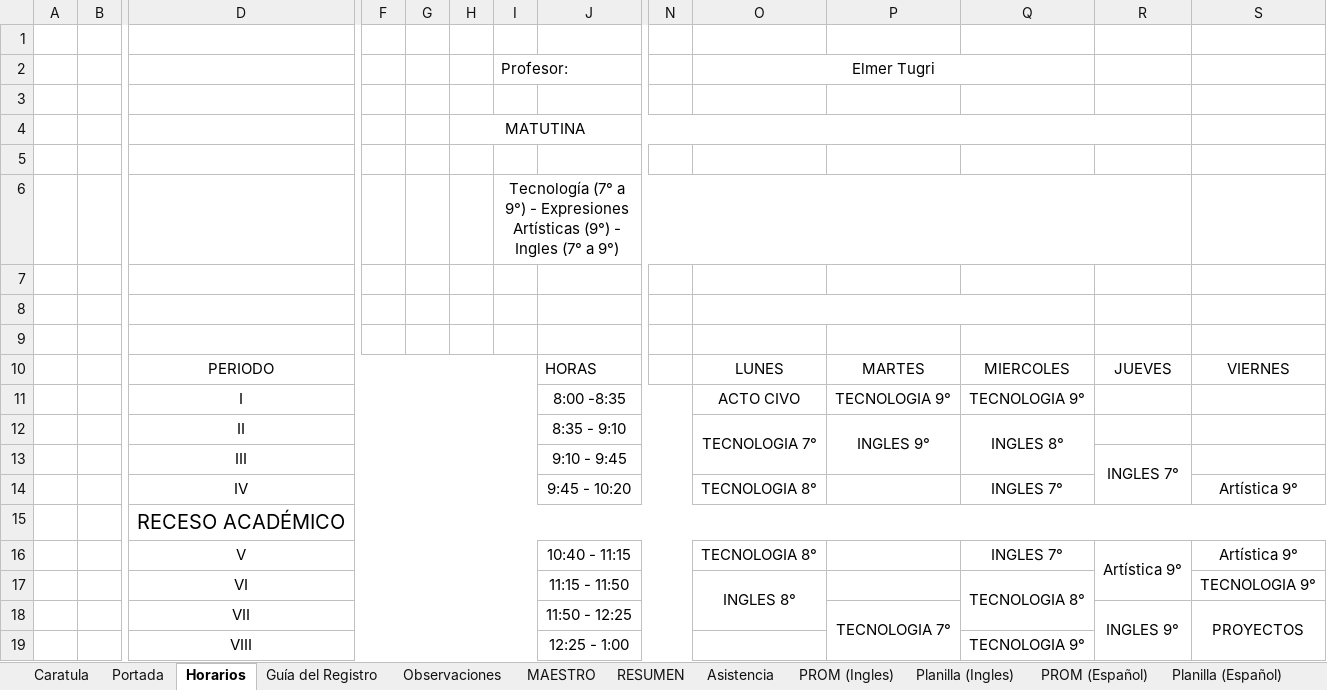
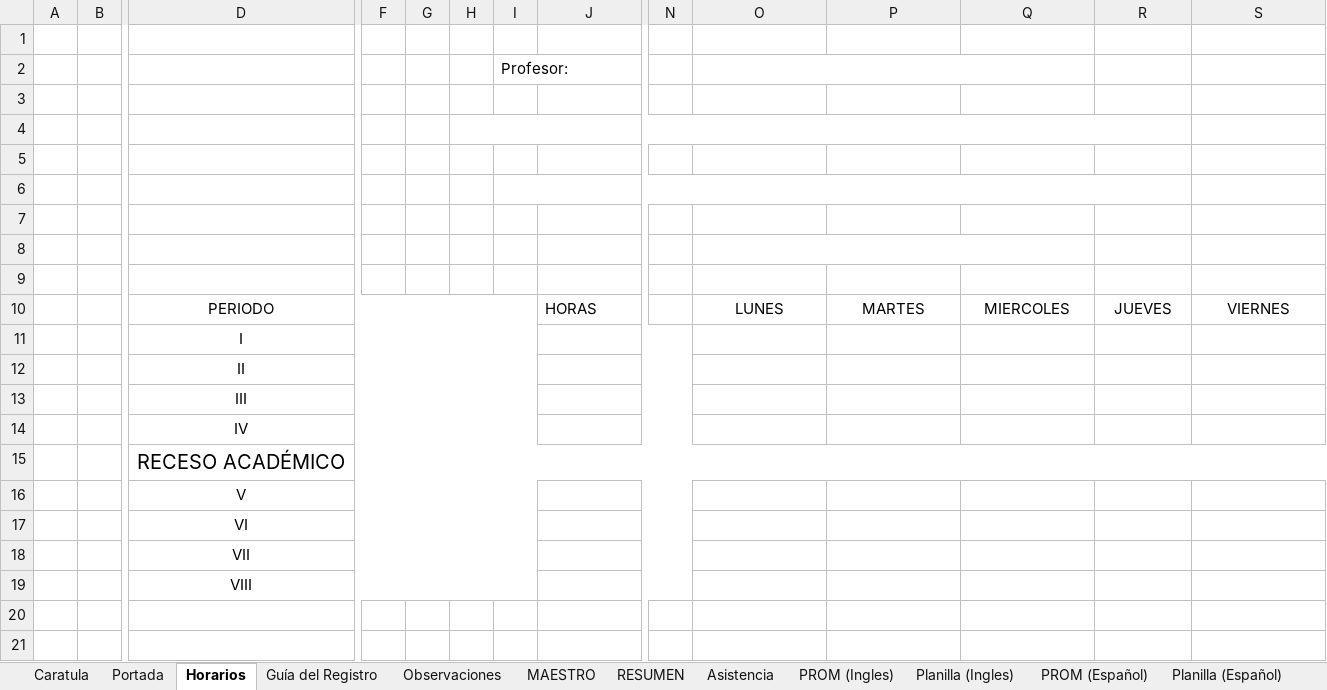
Before and after one commit to ElmerAntonio/RegistroDoc, an Excel workbook: Registro Primaria.xlsx, sheet Horarios, drawn as a sheet; only a part is shown, gaps mark what is left out; values as stored, in another font and other column widths than the file's, no borders; charts and pictures not drawn; removed rows and columns are numbered as before the commit, all else as after; rows hold the shown columns only; the diff names each change by its address in the sheet, - before the commit and + after, or states it on an @@ line.

```diff
--- a/Registro Primaria.xlsx (sheet Horarios)
+++ b/Registro Primaria.xlsx (sheet Horarios)
-O2: Elmer Tugri
+O2: (empty)
-H4: MATUTINA
+H4: (empty)
-I6: Tecnología (7° a 9°) - Expresiones Artísticas (9°) - Ingles (7° a 9°)
+I6: (empty)
-row 11:  |  | I |  |  |  |  | 8:00 -8:35 |  | ACTO CIVO | TECNOLOGIA 9° | TECNOLOGIA 9°
-row 12:  |  | II |  |  |  |  | 8:35 - 9:10 |  | TECNOLOGIA 7° | INGLES 9° | INGLES 8°
-row 13:  |  | III |  |  |  |  | 9:10 - 9:45 |  |  |  |  | INGLES 7°
-row 14:  |  | IV |  |  |  |  | 9:45 - 10:20 |  | TECNOLOGIA 8° |  | INGLES 7° |  | Artística 9°
+row 11:  |  | I
+row 12:  |  | II
+row 13:  |  | III
+row 14:  |  | IV
-row 16:  |  | V |  |  |  |  | 10:40 - 11:15 |  | TECNOLOGIA 8° |  | INGLES 7° | Artística 9° | Artística 9°
-row 17:  |  | VI |  |  |  |  | 11:15 - 11:50 |  | INGLES 8° |  | TECNOLOGIA 8° |  | TECNOLOGIA 9°
-row 18:  |  | VII |  |  |  |  | 11:50 - 12:25 |  |  | TECNOLOGIA 7° |  | INGLES 9° | PROYECTOS
-row 19:  |  | VIII |  |  |  |  | 12:25 - 1:00 |  |  |  | TECNOLOGIA 9°
+row 16:  |  | V
+row 17:  |  | VI
+row 18:  |  | VII
+row 19:  |  | VIII
```
Also changed, not shown: sheet Caratula, sheet MAESTRO, docs/Registro Primaria-back.xlsx, 1 other file.
